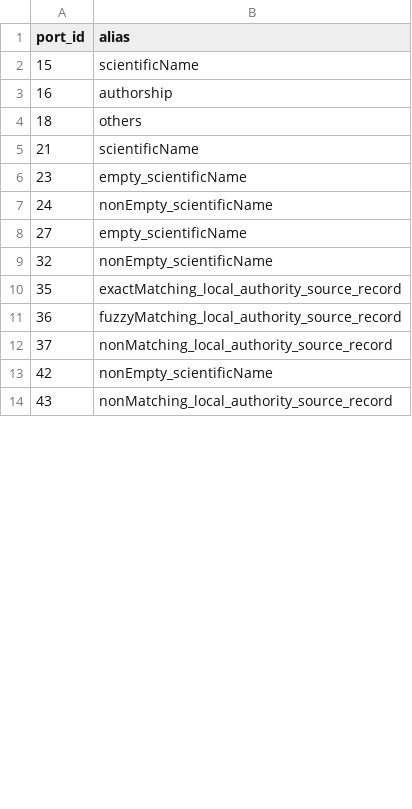
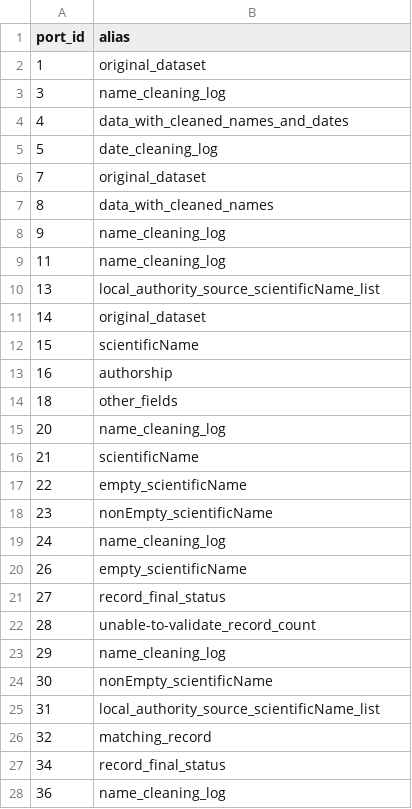
Before and after one commit to ludaesch/kurator-YW, a CSV file: examples/clean_name_date/yw/csv/modelfacts_port_alias.csv, drawn as a sheet; only a part is shown; the diff covers the shown part only.

```diff
--- a/examples/clean_name_date/yw/csv/modelfacts_port_alias.csv
+++ b/examples/clean_name_date/yw/csv/modelfacts_port_alias.csv
@@ -1,14 +1,28 @@
 port_id,alias
+1,original_dataset
+3,name_cleaning_log
+4,data_with_cleaned_names_and_dates
+5,date_cleaning_log
+7,original_dataset
+8,data_with_cleaned_names
+9,name_cleaning_log
+11,name_cleaning_log
+13,local_authority_source_scientificName_list
+14,original_dataset
 15,scientificName
 16,authorship
-18,others
+18,other_fields
+20,name_cleaning_log
 21,scientificName
-23,empty_scientificName
-24,nonEmpty_scientificName
-27,empty_scientificName
-32,nonEmpty_scientificName
-35,exactMatching_local_authority_source_record
-36,fuzzyMatching_local_authority_source_record
-37,nonMatching_local_authority_source_record
-42,nonEmpty_scientificName
-43,nonMatching_local_authority_source_record
+22,empty_scientificName
+23,nonEmpty_scientificName
+24,name_cleaning_log
+26,empty_scientificName
+27,record_final_status
+28,unable-to-validate_record_count
+29,name_cleaning_log
+30,nonEmpty_scientificName
+31,local_authority_source_scientificName_list
+32,matching_record
+34,record_final_status
+36,name_cleaning_log
```
Also changed, not shown: 33 added rows, 14 removed rows and 16 edited cells elsewhere in this file, examples/clean_name_date/yw/csv/extractfacts_annotation.csv, examples/clean_name_date/yw/csv/extractfacts_annotation_qualifies.csv, 11 other files.
